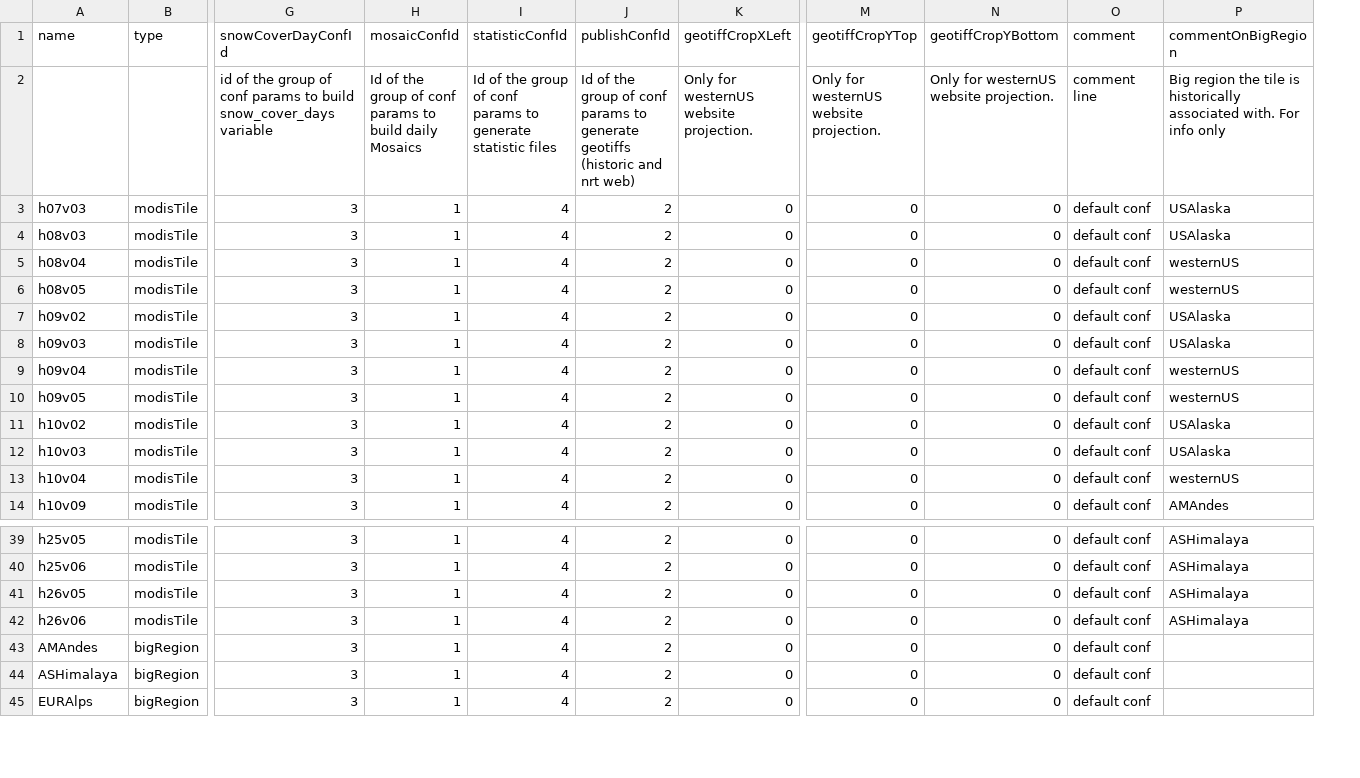
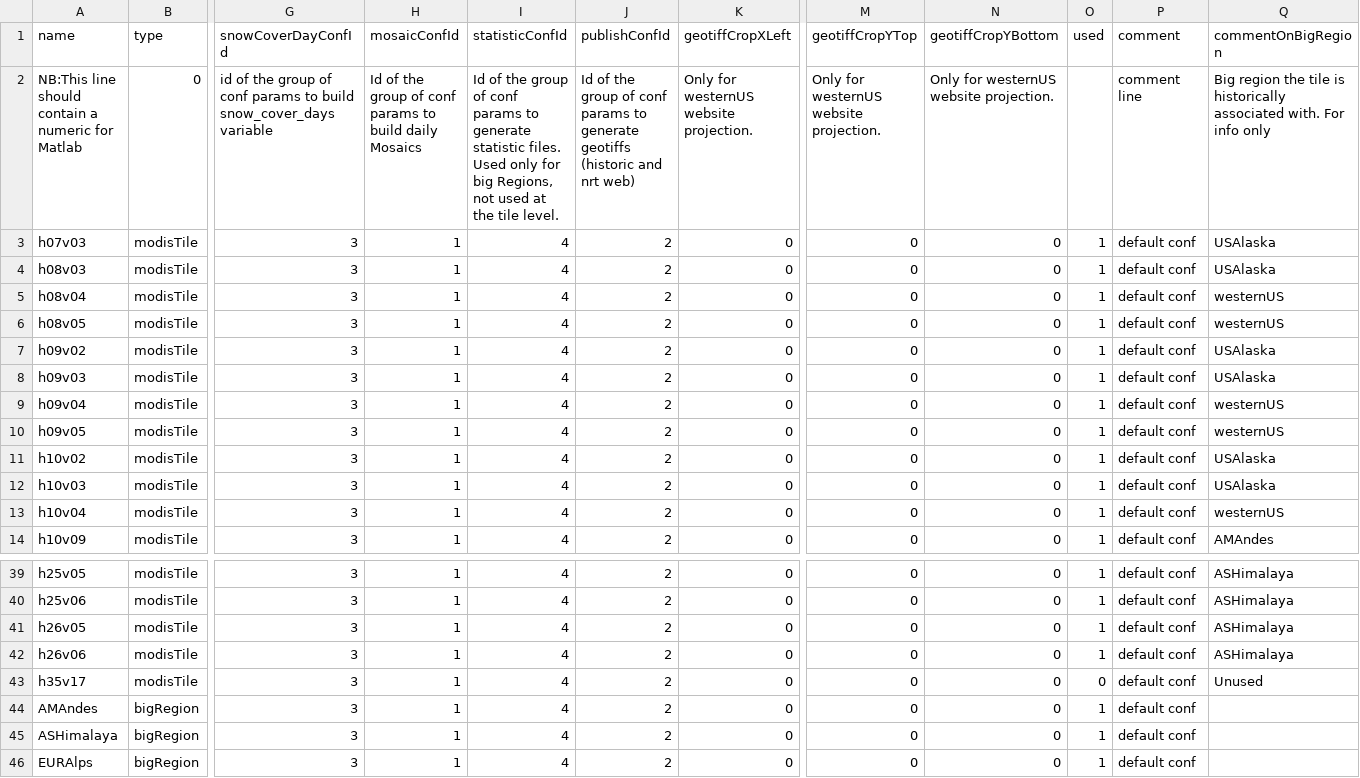
Before and after one commit to RittgerLabGroup/SPIRES_2024_1_0, a CSV file: tbx/conf/configuration_of_regions.csv, drawn as a sheet; only a part is shown, gaps mark what is left out; rows hold the shown columns only; the diff names each change by its address in the sheet, - before the commit and + after, or states it on an @@ line.

Commit message:
configuration_of_regions: add a numeric in second line (otherwise ESPEnv/Matlab will remove the first line of data)

```diff
--- a/tbx/conf/configuration_of_regions.csv
+++ b/tbx/conf/configuration_of_regions.csv
+column O (used), rows 3-14: all 1; rows 39-42: all 1; rows 44-46: all 1
-A2 (name): (empty)
+A2 (name): NB:This line should contain a numeric for Matlab
-B2 (type): (empty)
+B2 (type): 0
-I2 (statisticConfId): …generate statistic files
+I2 (statisticConfId): …generate statistic files. Used only for big Regions, not used at the tile level.
+row 43: h35v17 | modisTile | 3 | 1 | 4 | 2 | 0 | 0 | 0 | 0 | default conf | Unused
```
